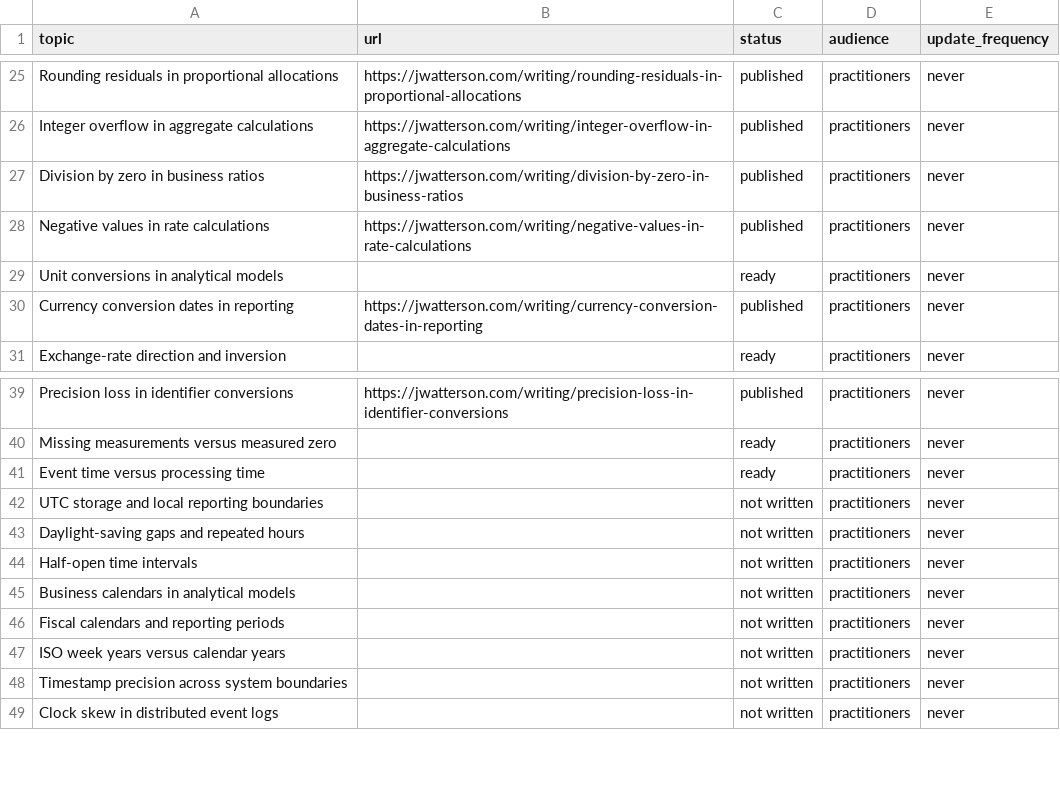
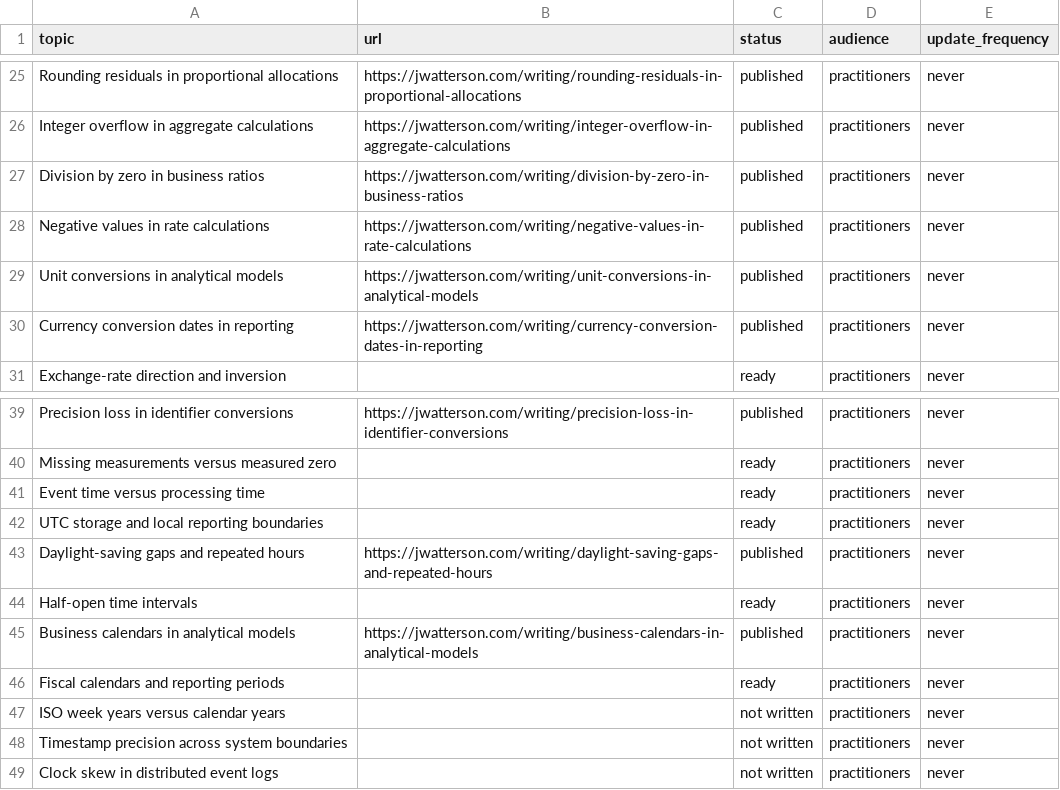
Before and after one commit to j-watterson/portfolio-website, a CSV file: scripts/topic-concepts.csv, drawn as a sheet; only a part is shown, gaps mark what is left out.

```diff
--- a/scripts/topic-concepts.csv
+++ b/scripts/topic-concepts.csv
@@ -28,3 +28,3 @@ Division by zero in business ratios,https://jwatterson.com/writing/division-by-z
 Negative values in rate calculations,https://jwatterson.com/writing/negative-values-in-rate-calculations,published,practitioners,never
-Unit conversions in analytical models,,ready,practitioners,never
+Unit conversions in analytical models,https://jwatterson.com/writing/unit-conversions-in-analytical-models,published,practitioners,never
 Currency conversion dates in reporting,https://jwatterson.com/writing/currency-conversion-dates-in-reporting,published,practitioners,never
@@ -41,7 +41,7 @@ Missing measurements versus measured zero,,ready,practitioners,never
 Event time versus processing time,,ready,practitioners,never
-UTC storage and local reporting boundaries,,not written,practitioners,never
-Daylight-saving gaps and repeated hours,,not written,practitioners,never
-Half-open time intervals,,not written,practitioners,never
-Business calendars in analytical models,,not written,practitioners,never
-Fiscal calendars and reporting periods,,not written,practitioners,never
+UTC storage and local reporting boundaries,,ready,practitioners,never
+Daylight-saving gaps and repeated hours,https://jwatterson.com/writing/daylight-saving-gaps-and-repeated-hours,published,practitioners,never
+Half-open time intervals,,ready,practitioners,never
+Business calendars in analytical models,https://jwatterson.com/writing/business-calendars-in-analytical-models,published,practitioners,never
+Fiscal calendars and reporting periods,,ready,practitioners,never
 ISO week years versus calendar years,,not written,practitioners,never
```
Also changed, not shown: 6 other files.
